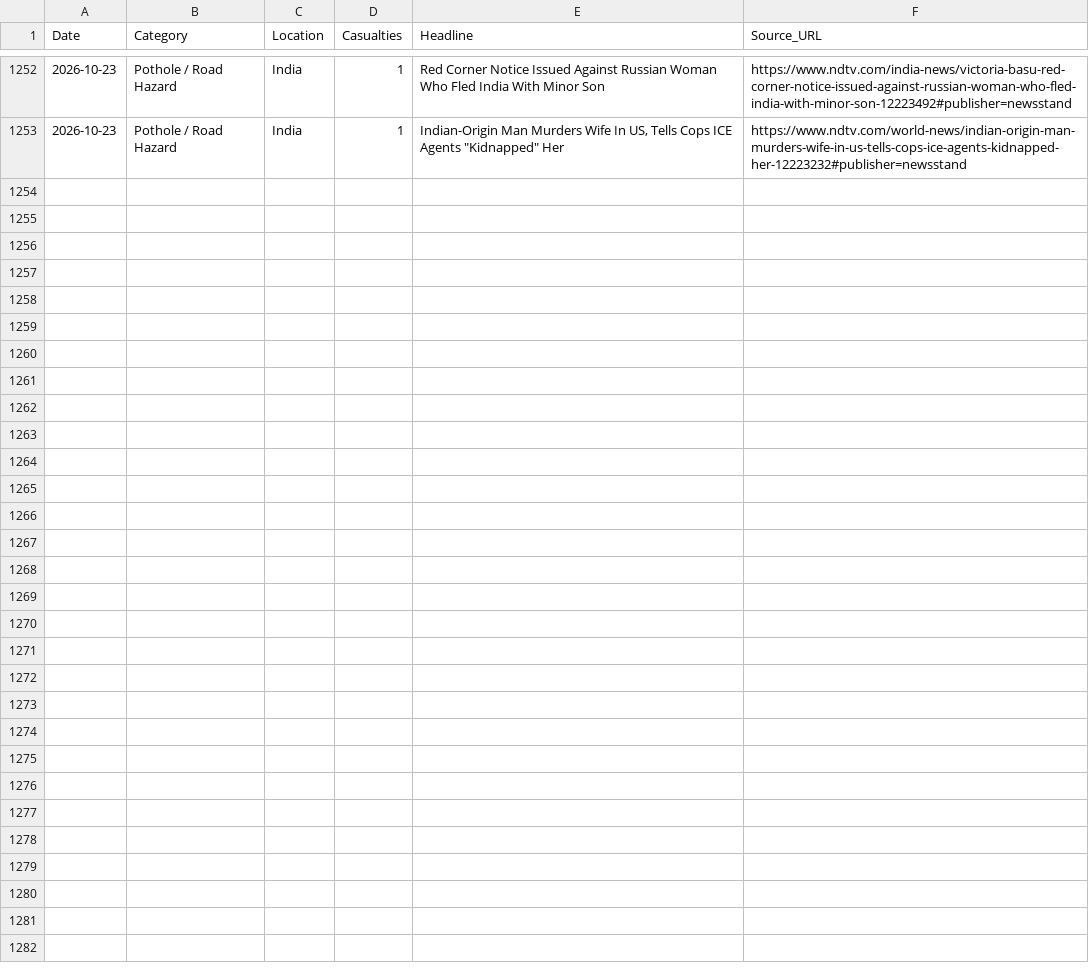
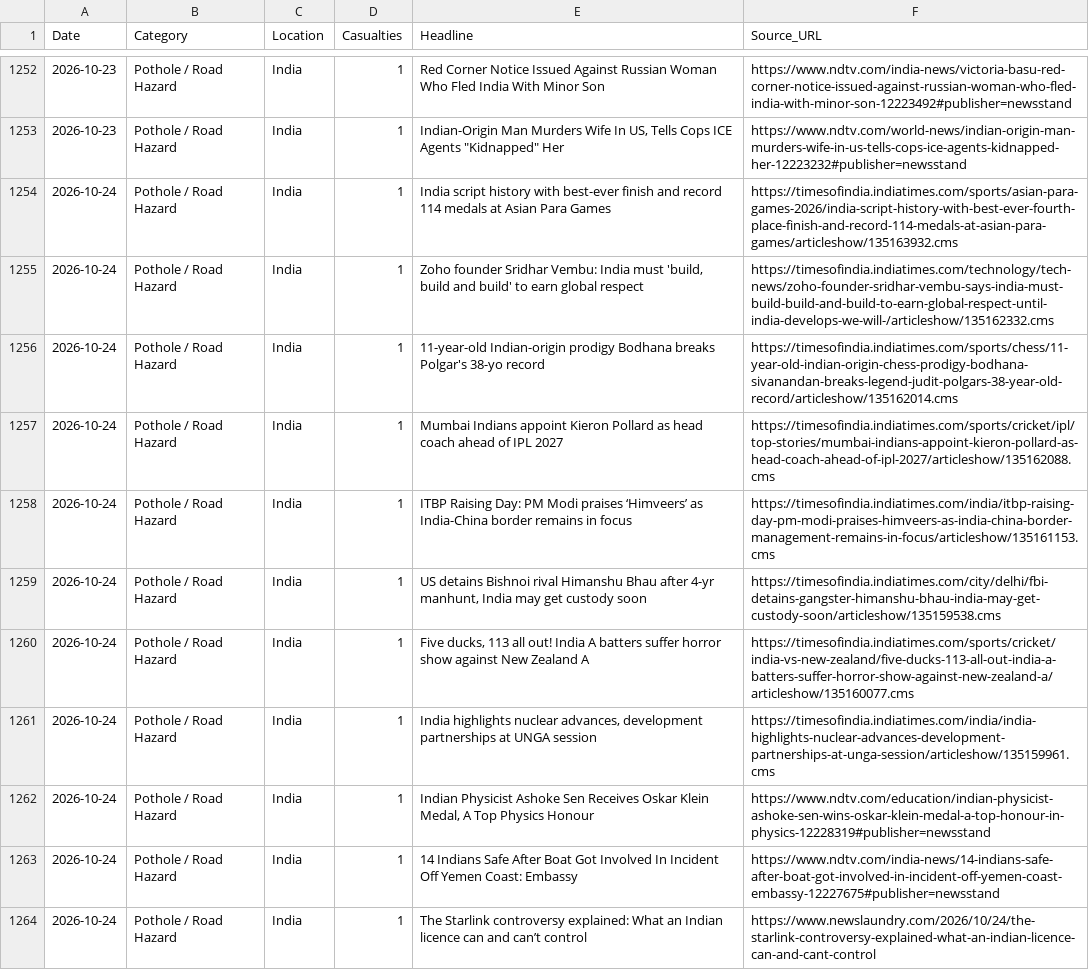
Before and after one commit to SonuK29/accountability-tracker., a CSV file: data.csv, drawn as a sheet; only a part is shown, gaps mark what is left out.

```diff
--- a/data.csv
+++ b/data.csv
@@ -1253 +1253,12 @@ Date,Category,Location,Casualties,Headline,Source_URL
 2026-10-23,Pothole / Road Hazard,India,1,"Indian-Origin Man Murders Wife In US, Tells Cops ICE Agents ""Kidnapped"" Her",https://www.ndtv.com/world-news/indian-origin-man-murders-wife-in-us-tells-cops-ice-agents-kidnapped-her-12223232#publisher=newsstand
+2026-10-24,Pothole / Road Hazard,India,1,India script history with best-ever finish and record 114 medals at Asian Para Games,https://timesofindia.indiatimes.com/sports/asian-para-games-2026/india-script-history-with-best-ever-fourth-place-finish-and-record-114-medals-at-asian-para-games/articleshow/135163932.cms
+2026-10-24,Pothole / Road Hazard,India,1,"Zoho founder Sridhar Vembu: India must 'build, build and build' to earn global respect",https://timesofindia.indiatimes.com/technology/tech-news/zoho-founder-sridhar-vembu-says-india-must-build-build-and-build-to-earn-global-respect-until-india-develops-we-will-/articleshow/135162332.cms
+2026-10-24,Pothole / Road Hazard,India,1,11-year-old Indian-origin prodigy Bodhana breaks Polgar's 38-yo record,https://timesofindia.indiatimes.com/sports/chess/11-year-old-indian-origin-chess-prodigy-bodhana-sivanandan-breaks-legend-judit-polgars-38-year-old-record/articleshow/135162014.cms
+2026-10-24,Pothole / Road Hazard,India,1,Mumbai Indians appoint Kieron Pollard as head coach ahead of IPL 2027,https://timesofindia.indiatimes.com/sports/cricket/ipl/top-stories/mumbai-indians-appoint-kieron-pollard-as-head-coach-ahead-of-ipl-2027/articleshow/135162088.cms
+2026-10-24,Pothole / Road Hazard,India,1,ITBP Raising Day: PM Modi praises ‘Himveers’ as India-China border remains in focus,https://timesofindia.indiatimes.com/india/itbp-raising-day-pm-modi-praises-himveers-as-india-china-border-management-remains-in-focus/articleshow/135161153.cms
+2026-10-24,Pothole / Road Hazard,India,1,"US detains Bishnoi rival Himanshu Bhau after 4-yr manhunt, India may get custody soon",https://timesofindia.indiatimes.com/city/delhi/fbi-detains-gangster-himanshu-bhau-india-may-get-custody-soon/articleshow/135159538.cms
+2026-10-24,Pothole / Road Hazard,India,1,"Five ducks, 113 all out! India A batters suffer horror show against New Zealand A",https://timesofindia.indiatimes.com/sports/cricket/india-vs-new-zealand/five-ducks-113-all-out-india-a-batters-suffer-horror-show-against-new-zealand-a/articleshow/135160077.cms
+2026-10-24,Pothole / Road Hazard,India,1,"India highlights nuclear advances, development partnerships at UNGA session",https://timesofindia.indiatimes.com/india/india-highlights-nuclear-advances-development-partnerships-at-unga-session/articleshow/135159961.cms
+2026-10-24,Pothole / Road Hazard,India,1,"Indian Physicist Ashoke Sen Receives Oskar Klein Medal, A Top Physics Honour",https://www.ndtv.com/education/indian-physicist-ashoke-sen-wins-oskar-klein-medal-a-top-honour-in-physics-12228319#publisher=newsstand
+2026-10-24,Pothole / Road Hazard,India,1,14 Indians Safe After Boat Got Involved In Incident Off Yemen Coast: Embassy,https://www.ndtv.com/india-news/14-indians-safe-after-boat-got-involved-in-incident-off-yemen-coast-embassy-12227675#publisher=newsstand
+2026-10-24,Pothole / Road Hazard,India,1,The Starlink controversy explained: What an Indian licence can and can’t control,https://www.newslaundry.com/2026/10/24/the-starlink-controversy-explained-what-an-indian-licence-can-and-cant-control
```
